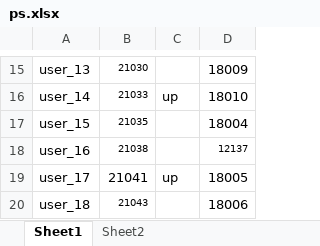
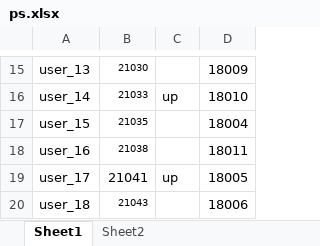
Before and after one commit to dlt-lee/dcb, an Excel workbook: ps.xlsx, sheet Sheet1, drawn as a sheet; only a part is shown, gaps mark what is left out; values as stored, in another font and other column widths than the file's, no borders; the diff names each change by its address in the sheet, - before the commit and + after, or states it on an @@ line.

Commit message:
update data

```diff
--- a/ps.xlsx (sheet Sheet1)
+++ b/ps.xlsx (sheet Sheet1)
-D18: 12137
+D18: 18011
@@ D18 text size: larger @@
```
Also changed, not shown: sheet Sheet2, 1 other file.
